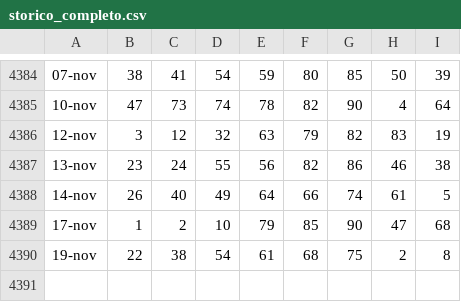
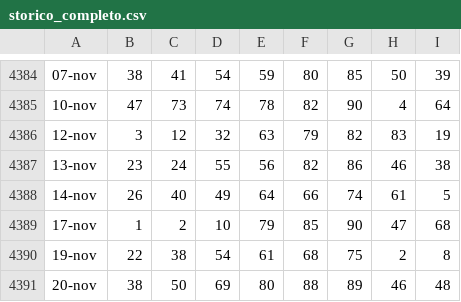
Before and after one commit to armentanom-eng/StatisticalData, a CSV file: storico_completo.csv, drawn as a sheet; only a part is shown, gaps mark what is left out.

```diff
--- a/storico_completo.csv
+++ b/storico_completo.csv
@@ -4390 +4390,2 @@
 19-nov;22;38;54;61;68;75;2;8
+20-nov;38;50;69;80;88;89;46;48
```
